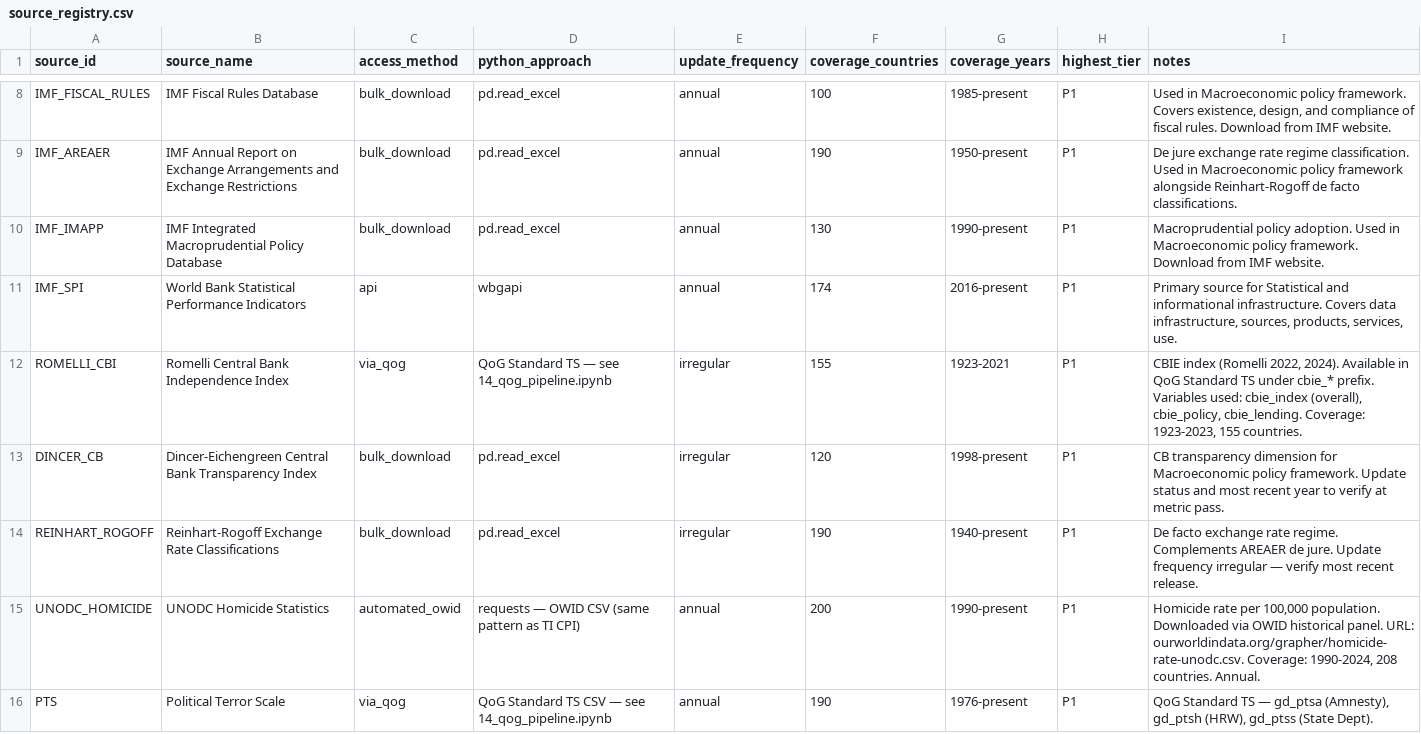
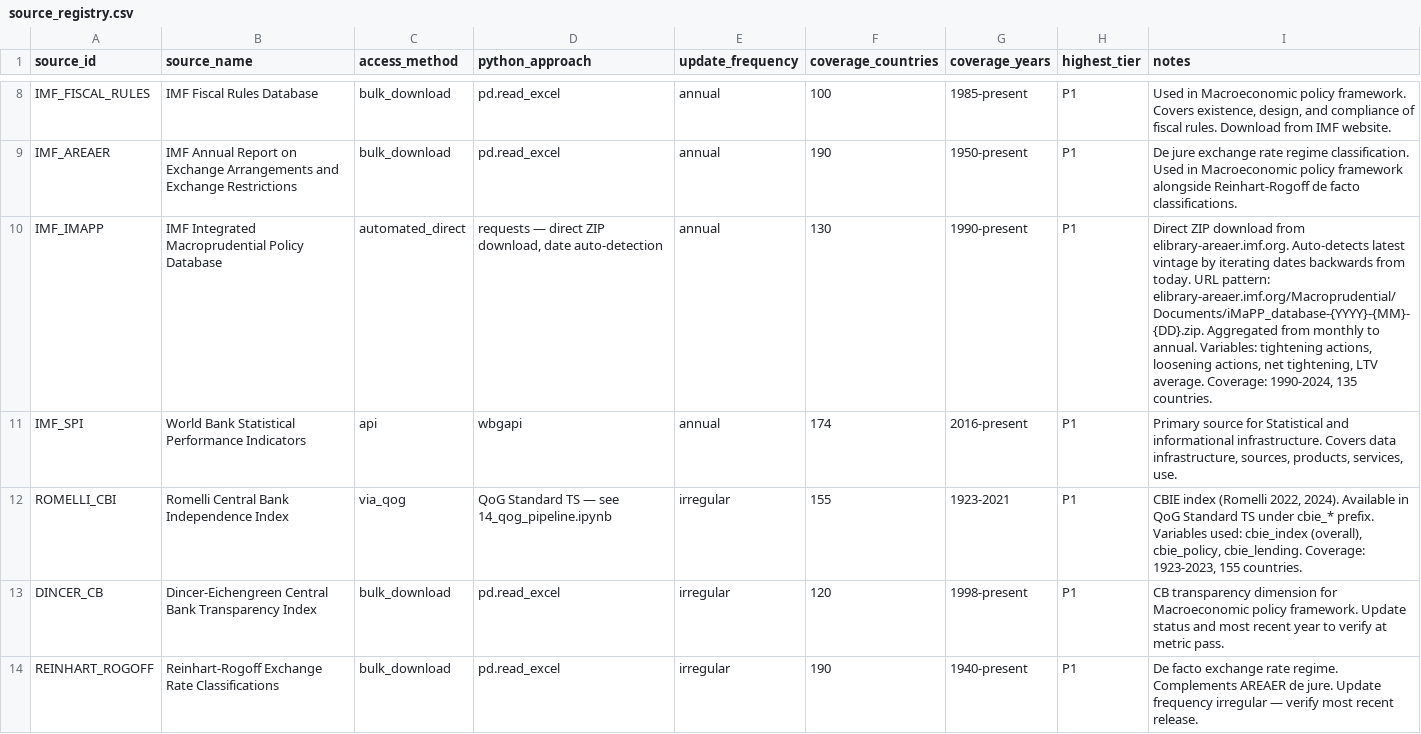
Before and after one commit to mjboulanger/governance-framework, a CSV file: data/processed/source_registry.csv, drawn as a sheet; only a part is shown, gaps mark what is left out; the shorter side is filled out with more unchanged rows.

Commit message:
feat: iMaPP pipeline complete — automated ZIP download with date auto-detection; update docs

```diff
--- a/data/processed/source_registry.csv
+++ b/data/processed/source_registry.csv
@@ -9,3 +9,3 @@ IMF_FISCAL_RULES,IMF Fiscal Rules Database,bulk_download,pd.read_excel,annual,10
 IMF_AREAER,IMF Annual Report on Exchange Arrangements and Exchange Restrictions,bulk_download,pd.read_excel,annual,190,1950-present,P1,De jure exchange rate regime classification. Used in Macroeconomic policy framework alongside Reinhart-Rogoff de facto classifications.
-IMF_IMAPP,IMF Integrated Macroprudential Policy Database,bulk_download,pd.read_excel,annual,130,1990-present,P1,Macroprudential policy adoption. Used in Macroeconomic policy framework. Download from IMF website.
+IMF_IMAPP,IMF Integrated Macroprudential Policy Database,automated_direct,"requests — direct ZIP download, date auto-detection",annual,130,1990-present,P1,"Direct ZIP download from elibrary-areaer.imf.org. Auto-detects latest vintage by iterating dates backwards from today. URL pattern: elibrary-areaer.imf.org/Macroprudential/Documents/iMaPP_database-{YYYY}-{MM}-{DD}.zip. Aggregated from monthly to annual. Variables: tightening actions, loosening actions, net tightening, LTV average. Coverage: 1990-2024, 135 countries."
 IMF_SPI,World Bank Statistical Performance Indicators,api,wbgapi,annual,174,2016-present,P1,"Primary source for Statistical and informational infrastructure. Covers data infrastructure, sources, products, services, use."
```
Also changed, not shown: data/raw/download_log.csv, 5 other files.
